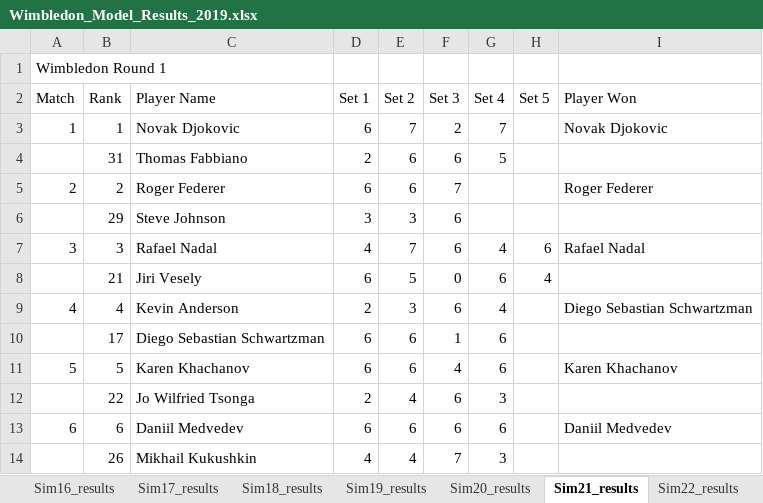
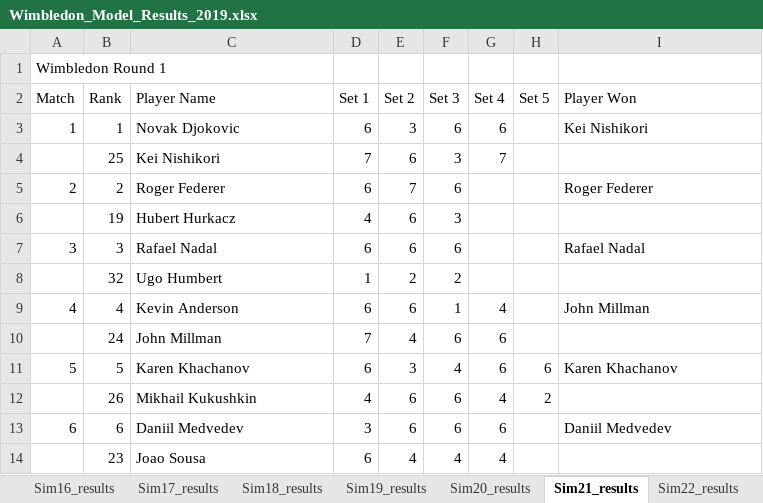
Before and after one commit to sriksrik7/SYS-611, an Excel workbook: Final Project/TennisModel/Wimbledon_Model_Results_2019.xlsx, sheet Sim21_results, drawn as a sheet; only a part is shown; values as stored, in another font and other column widths than the file's, no borders; removed rows and columns are numbered as before the commit, all else as after; the diff covers the shown part only; the diff names each change by its address in the sheet, - before the commit and + after, or states it on an @@ line.

```diff
--- a/Final Project/TennisModel/Wimbledon_Model_Results_2019.xlsx (sheet Sim21_results)
+++ b/Final Project/TennisModel/Wimbledon_Model_Results_2019.xlsx (sheet Sim21_results)
-E3 (Set 2): 7
+E3 (Set 2): 3
-F3 (Set 3): 2
+F3 (Set 3): 6
-G3 (Set 4): 7
+G3 (Set 4): 6
-I3 (Player Won): Novak Djokovic
+I3 (Player Won): Kei Nishikori
-row 4:  | 31 | Thomas Fabbiano | 2 | 6 | 6 | 5
+row 4:  | 25 | Kei Nishikori | 7 | 6 | 3 | 7
-E5 (Set 2): 6
+E5 (Set 2): 7
-F5 (Set 3): 7
+F5 (Set 3): 6
-row 6:  | 29 | Steve Johnson | 3 | 3 | 6
+row 6:  | 19 | Hubert Hurkacz | 4 | 6 | 3
-D7 (Set 1): 4
+D7 (Set 1): 6
-E7 (Set 2): 7
+E7 (Set 2): 6
-G7 (Set 4): 4
+G7 (Set 4): (empty)
-H7 (Set 5): 6
+H7 (Set 5): (empty)
-row 8:  | 21 | Jiri Vesely | 6 | 5 | 0 | 6 | 4
+row 8:  | 32 | Ugo Humbert | 1 | 2 | 2
-D9 (Set 1): 2
+D9 (Set 1): 6
-E9 (Set 2): 3
+E9 (Set 2): 6
-F9 (Set 3): 6
+F9 (Set 3): 1
-I9 (Player Won): Diego Sebastian Schwartzman
+I9 (Player Won): John Millman
-row 10:  | 17 | Diego Sebastian Schwartzman | 6 | 6 | 1 | 6
+row 10:  | 24 | John Millman | 7 | 4 | 6 | 6
-E11 (Set 2): 6
+E11 (Set 2): 3
-H11 (Set 5): (empty)
+H11 (Set 5): 6
-row 12:  | 22 | Jo Wilfried Tsonga | 2 | 4 | 6 | 3
+row 12:  | 26 | Mikhail Kukushkin | 4 | 6 | 6 | 4 | 2
-D13 (Set 1): 6
+D13 (Set 1): 3
-row 14:  | 26 | Mikhail Kukushkin | 4 | 4 | 7 | 3
+row 14:  | 23 | Joao Sousa | 6 | 4 | 4 | 4
```
Also changed, not shown: 31 added rows, 31 removed rows and 70 edited cells elsewhere in this sheet, sheet Sim17_results, sheet Sim29_results, sheet Sim27_results, sheet Sim30_results, sheet Sim2_results, sheet Sim10_results, 24 more sheets, Final Project/TennisModel/Wimbledon_Model_Results_2017.xlsx, Final Project/TennisModel/Wimbledon_Model_Results_2018.xlsx, 1 other file.
